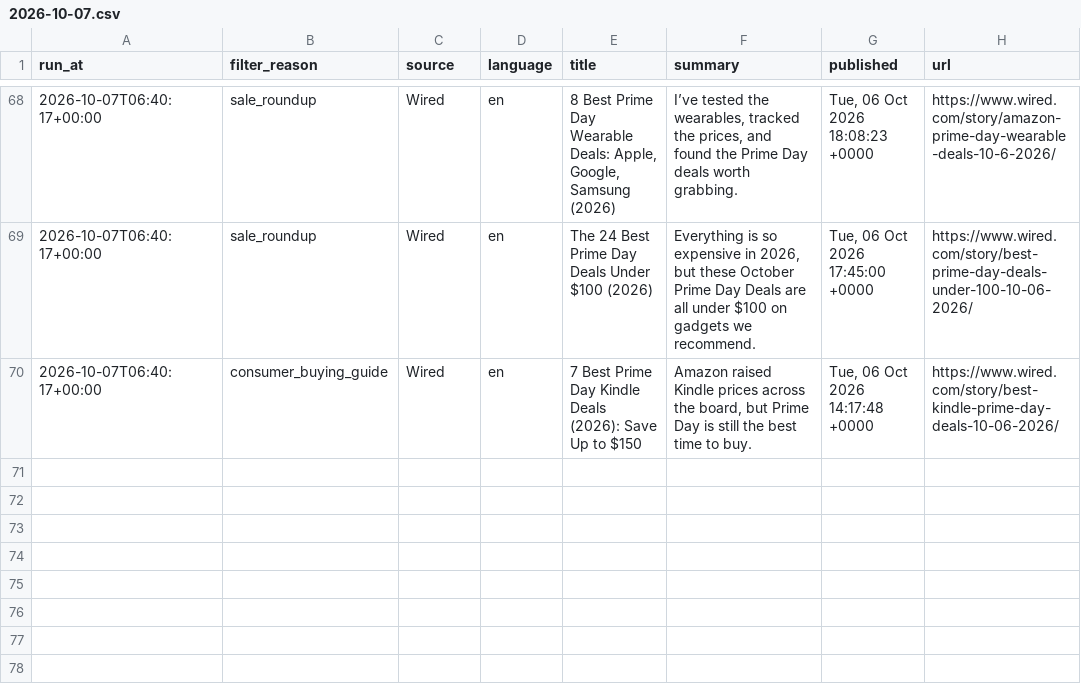
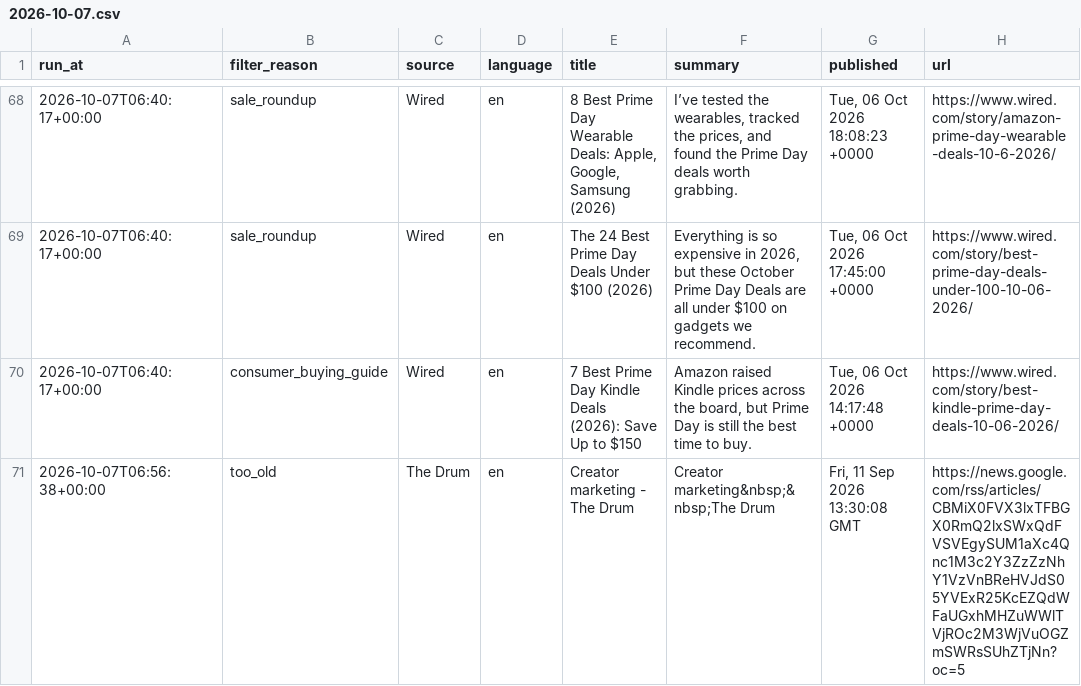
Before and after one commit to pmongcal/scanner-v3, a CSV file: audit/skipped/2026-10-07.csv, drawn as a sheet; only a part is shown, gaps mark what is left out.

```diff
--- a/audit/skipped/2026-10-07.csv
+++ b/audit/skipped/2026-10-07.csv
@@ -70 +70,2 @@ run_at,filter_reason,source,language,title,summary,published,url
 2026-10-07T06:40:17+00:00,consumer_buying_guide,Wired,en,7 Best Prime Day Kindle Deals (2026): Save Up to $150,"Amazon raised Kindle prices across the board, but Prime Day is still the best time to buy.","Tue, 06 Oct 2026 14:17:48 +0000",https://www.wired.com/story/best-kindle-prime-day-deals-10-06-2026/
+2026-10-07T06:56:38+00:00,too_old,The Drum,en,Creator marketing - The Drum,Creator marketing&nbsp;&nbsp;The Drum,"Fri, 11 Sep 2026 13:30:08 GMT",https://news.google.com/rss/articles/CBMiX0FVX3lxTFBGX0RmQ2lxSWxQdFVSVEgySUM1aXc4Qnc1M3c2Y3ZzZzNhY1VzVnBReHVJdS05YVExR25KcEZQdWFaUGxhMHZuWWlTVjROc2M3WjVuOGZmSWRsSUhZTjNn?oc=5
```
Also changed, not shown: audit/feed_problems.csv, 3 other files.
